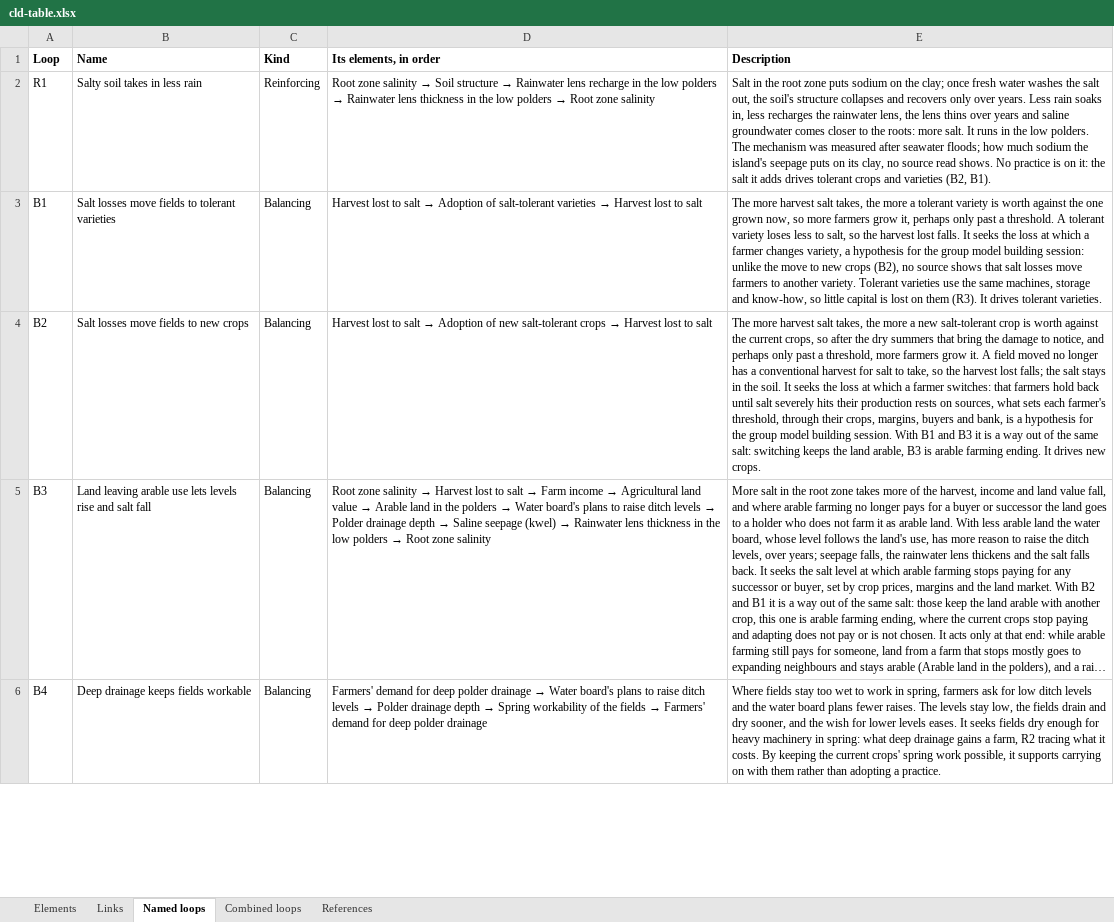
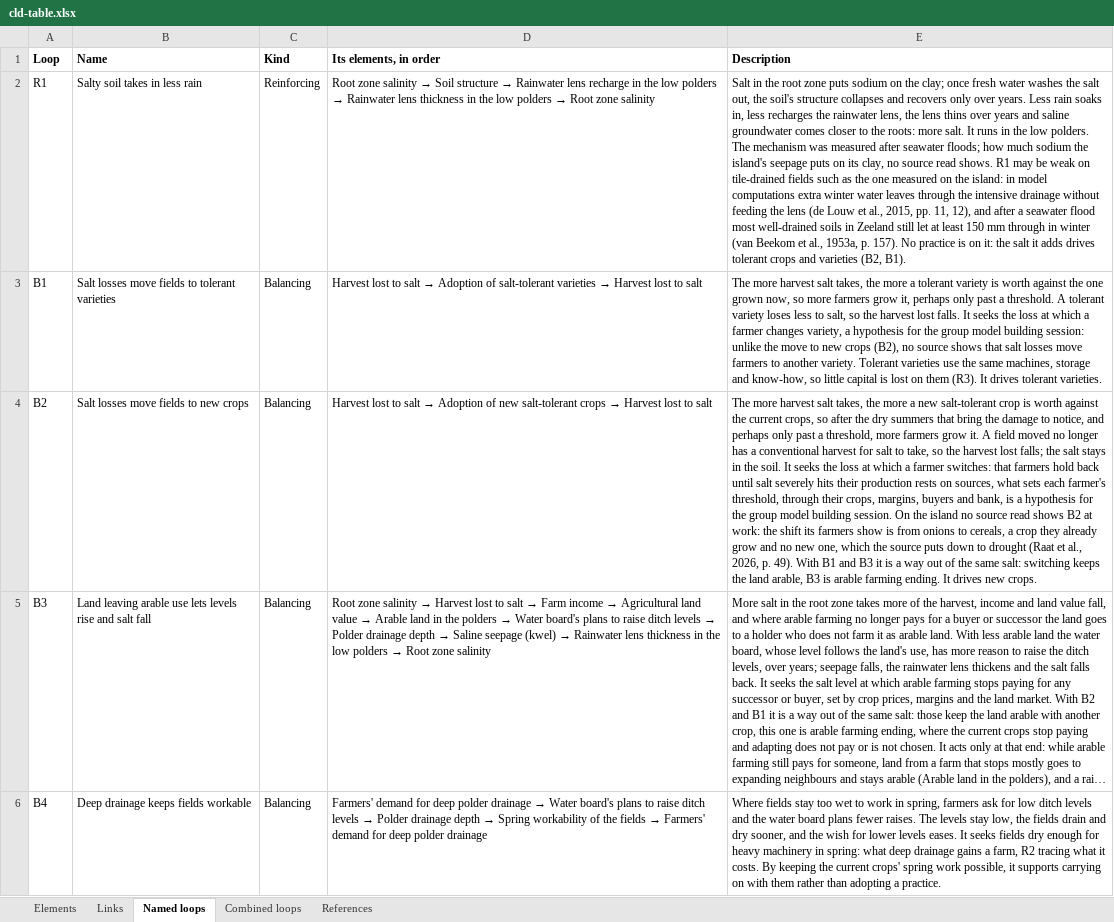
Before and after one commit to jordyzuidam2003-bot/zeeland-cld, an Excel workbook: docs/tables/cld-table.xlsx, sheet Named loops, drawn as a sheet; only a part is shown; long unchanged cells end in …; values as stored, in another font and other column widths than the file's, no borders; the diff names each change by its address in the sheet, - before the commit and + after, or states it on an @@ line.

Commit message:
Contrary evidence, the bounds of R1, B1 and B2 (Jordy accepted, each checked against its sources by a fresh agent): links 0, 1, 2, 5, 6 and 7 bounded, R1 and B2 a loop sentence; Eeman et al. 2017, Knol et al. 2025, de Louw et al. 2015 and Raat et al. 2026 added and pushed to Zotero; link 4 waits, a hypothesis that may carry no source; the build's three warnings unchanged

```diff
--- a/docs/tables/cld-table.xlsx (sheet Named loops)
+++ b/docs/tables/cld-table.xlsx (sheet Named loops)
-E2 (Description): …read shows. No practice…
+E2 (Description): …read shows. R1 may be weak on tile-drained fields such as the one measured on the island: in model computations extra winter water leaves through the intensive drainage without feeding the lens (de Louw et al., 2015, pp. 11, 12), and after a seawater flood most well-drained soils in Zeeland still let at least 150 mm through in winter (van Beekom et al., 1953a, p. 157). No practice…
-E4 (Description): …building session. With B1…
+E4 (Description): …building session. On the island no source read shows B2 at work: the shift its farmers show is from onions to cereals, a crop they already grow and no new one, which the source puts down to drought (Raat et al., 2026, p. 49). With B1…
```
Also changed, not shown: sheet Links, sheet References, 5 other files.
